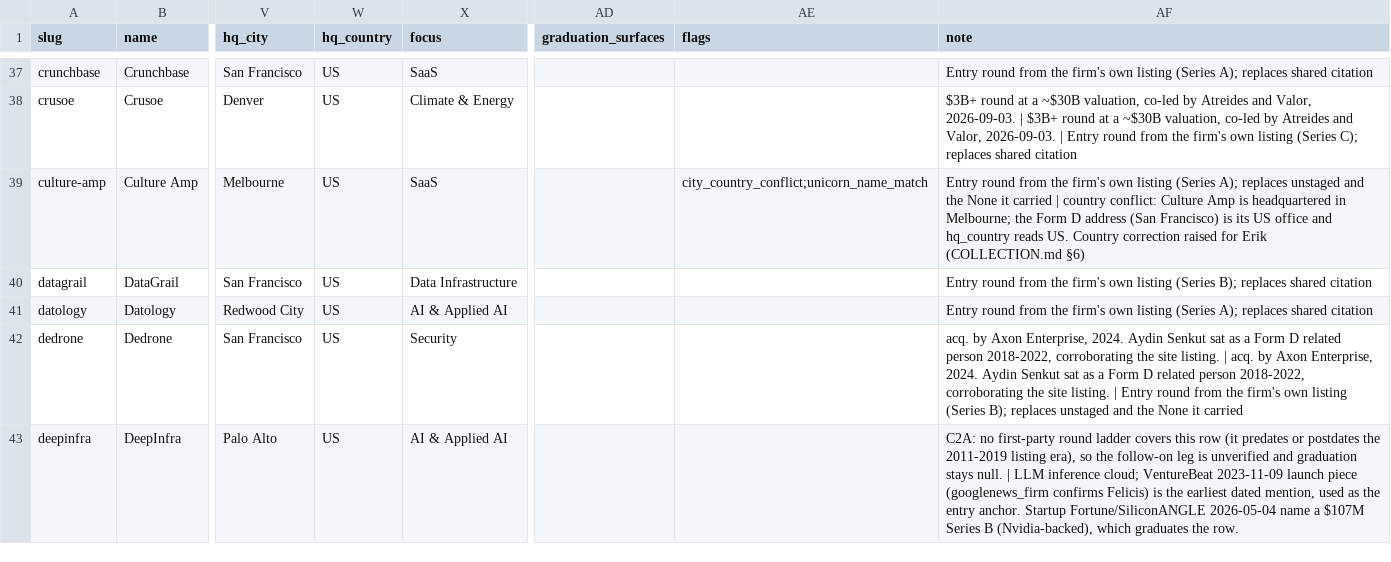
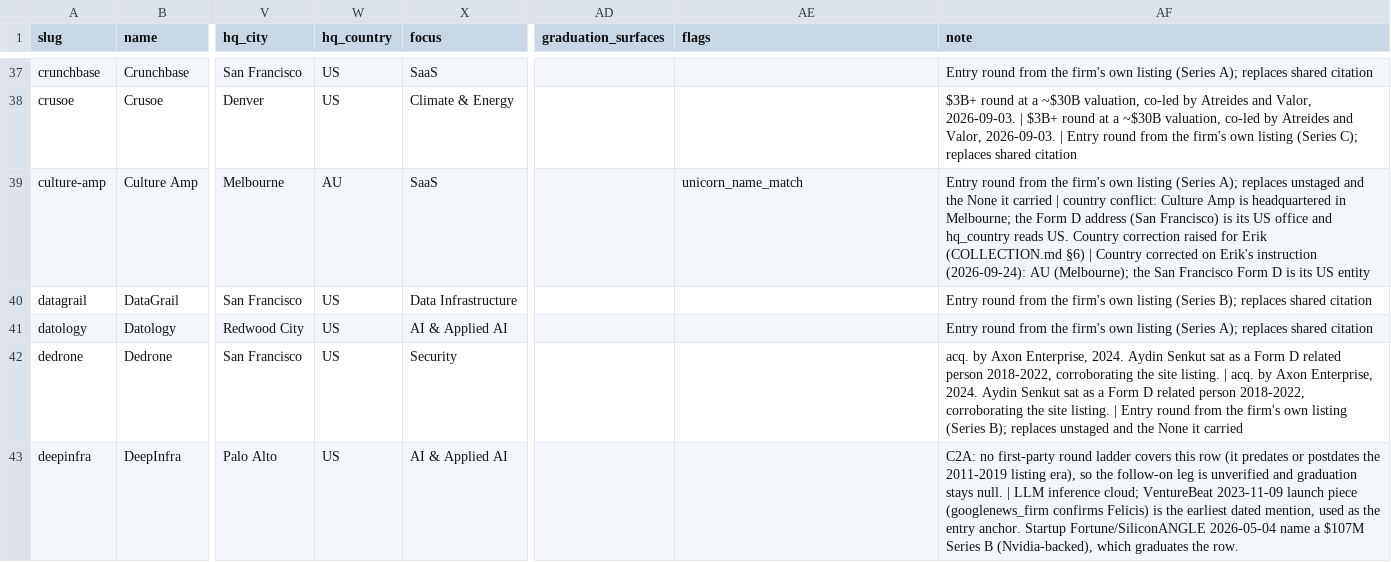
Before and after one commit to Erik-List/merit-capital, a CSV file: data/collection/investors/felicis/companies/base.csv, drawn as a sheet; only a part is shown, gaps mark what is left out; the diff covers the shown part only; the diff names each change by its address in the sheet, - before the commit and + after, or states it on an @@ line.

```diff
--- a/data/collection/investors/felicis/companies/base.csv
+++ b/data/collection/investors/felicis/companies/base.csv
-W39 (hq_country): US
+W39 (hq_country): AU
-AE39 (flags): city_country_conflict;unicorn_name_match
+AE39 (flags): unicorn_name_match
-AF39 (note): …(COLLECTION.md §6)
+AF39 (note): …(COLLECTION.md §6) | Country corrected on Erik's instruction (2026-09-24): AU (Melbourne); the San Francisco Form D is its US entity
```
Also changed, not shown: 1 added row, 3 removed rows and 35 edited cells elsewhere in this file, 9 other files.
